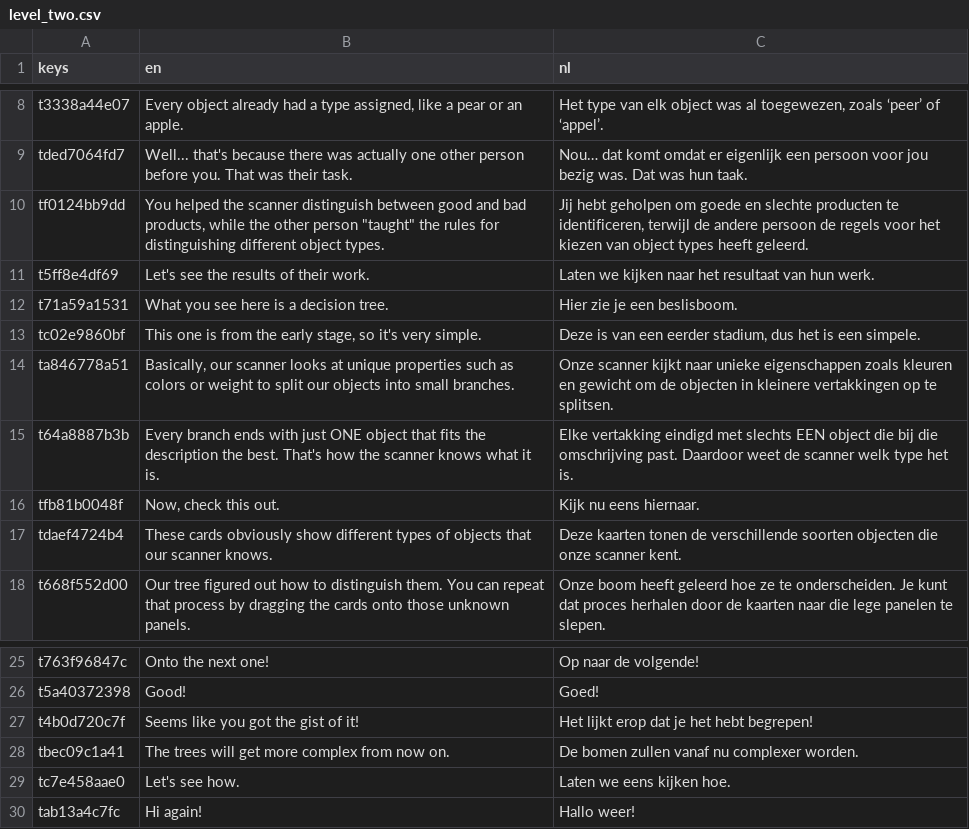
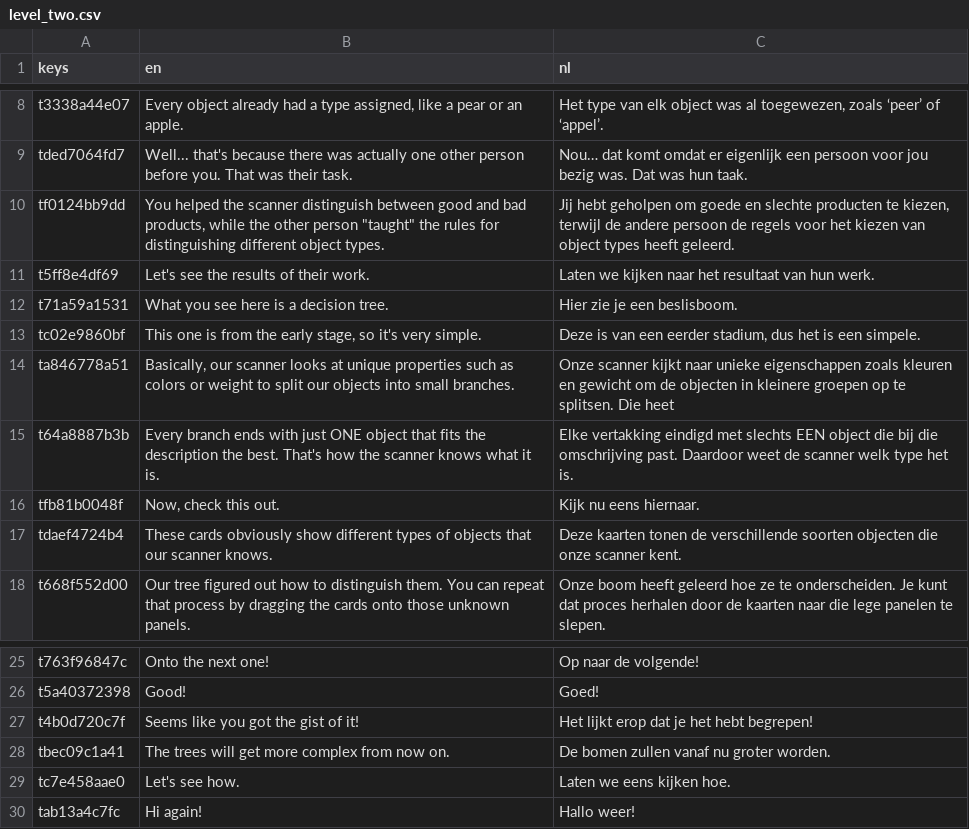
Before and after one commit to sophiedkk/ELSA-Smart-Scanner-Game, a CSV file: game/dialogue/level_two.csv, drawn as a sheet; only a part is shown, gaps mark what is left out.

```diff
--- a/game/dialogue/level_two.csv
+++ b/game/dialogue/level_two.csv
@@ -9,3 +9,3 @@ t3338a44e07,"Every object already had a type assigned, like a pear or an apple."
 tded7064fd7,Well... that's because there was actually one other person before you. That was their task.,Nou… dat komt omdat er eigenlijk een persoon voor jou bezig was. Dat was hun taak.
-tf0124bb9dd,"You helped the scanner distinguish between good and bad products, while the other person ""taught"" the rules for distinguishing different object types.","Jij hebt geholpen om goede en slechte producten te identificeren, terwijl de andere persoon de regels voor het kiezen van object types heeft geleerd."
+tf0124bb9dd,"You helped the scanner distinguish between good and bad products, while the other person ""taught"" the rules for distinguishing different object types.","Jij hebt geholpen om goede en slechte producten te kiezen, terwijl de andere persoon de regels voor het kiezen van object types heeft geleerd."
 t5ff8e4df69,Let's see the results of their work.,Laten we kijken naar het resultaat van hun werk.
@@ -13,3 +13,3 @@ t71a59a1531,What you see here is a decision tree.,Hier zie je een beslisboom.
 tc02e9860bf,"This one is from the early stage, so it's very simple.","Deze is van een eerder stadium, dus het is een simpele."
-ta846778a51,"Basically, our scanner looks at unique properties such as colors or weight to split our objects into small branches.",Onze scanner kijkt naar unieke eigenschappen zoals kleuren en gewicht om de objecten in kleinere vertakkingen op te splitsen.
+ta846778a51,"Basically, our scanner looks at unique properties such as colors or weight to split our objects into small branches.",Onze scanner kijkt naar unieke eigenschappen zoals kleuren en gewicht om de objecten in kleinere groepen op te splitsen. Die heet
 t64a8887b3b,Every branch ends with just ONE object that fits the description the best. That's how the scanner knows what it is.,Elke vertakking eindigd met slechts EEN object die bij die omschrijving past. Daardoor weet de scanner welk type het is.
@@ -27,3 +27,3 @@ t5a40372398,Good!,Goed!
 t4b0d720c7f,Seems like you got the gist of it!,Het lijkt erop dat je het hebt begrepen!
-tbec09c1a41,The trees will get more complex from now on.,De bomen zullen vanaf nu complexer worden.
+tbec09c1a41,The trees will get more complex from now on.,De bomen zullen vanaf nu groter worden.
 tc7e458aae0,Let's see how.,Laten we eens kijken hoe.
```
Also changed, not shown: game/dialogue/level_one.csv, game/translations.csv, 9 other files.
